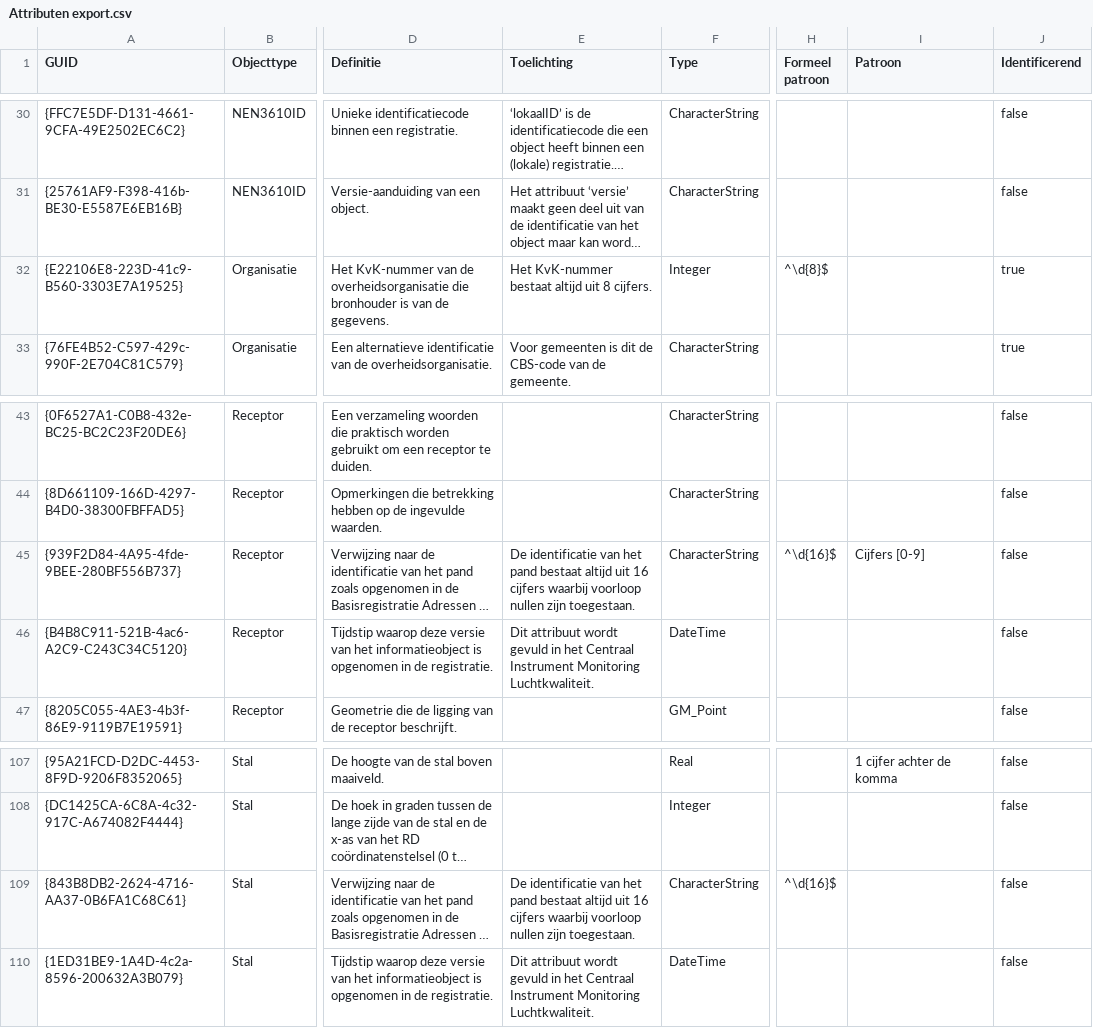
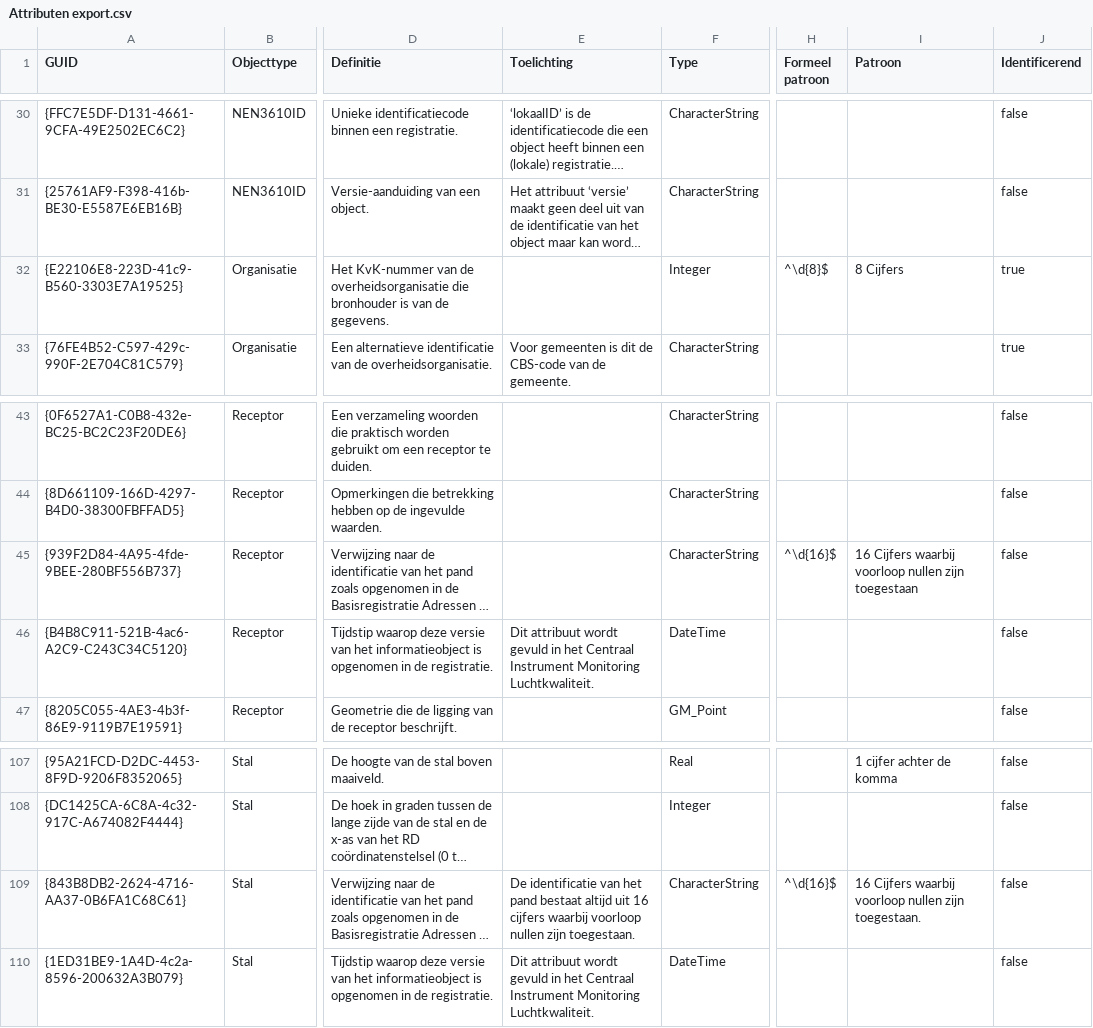
Before and after one commit to rivm-syso/CIMLK, a CSV file: informatiemodel/Attributen export.csv, drawn as a sheet; only a part is shown, gaps mark what is left out; long unchanged cells end in …; the diff names each change by its address in the sheet, - before the commit and + after, or states it on an @@ line.

Commit message:
Tekstuele aanpassing en patroon

```diff
--- a/informatiemodel/Attributen export.csv
+++ b/informatiemodel/Attributen export.csv
-E32 (Toelichting): Het KvK-nummer bestaat altijd uit 8 cijfers.
+E32 (Toelichting): (empty)
-I32 (Patroon): (empty)
+I32 (Patroon): 8 Cijfers
-E45 (Toelichting): De identificatie van het pand bestaat altijd uit 16 cijfers waarbij voorloop nullen zijn toegestaan.
+E45 (Toelichting): (empty)
-I45 (Patroon): Cijfers [0-9]
+I45 (Patroon): 16 Cijfers waarbij voorloop nullen zijn toegestaan
-I109 (Patroon): (empty)
+I109 (Patroon): 16 Cijfers waarbij voorloop nullen zijn toegestaan.
```
Also changed, not shown: 3 other files.
